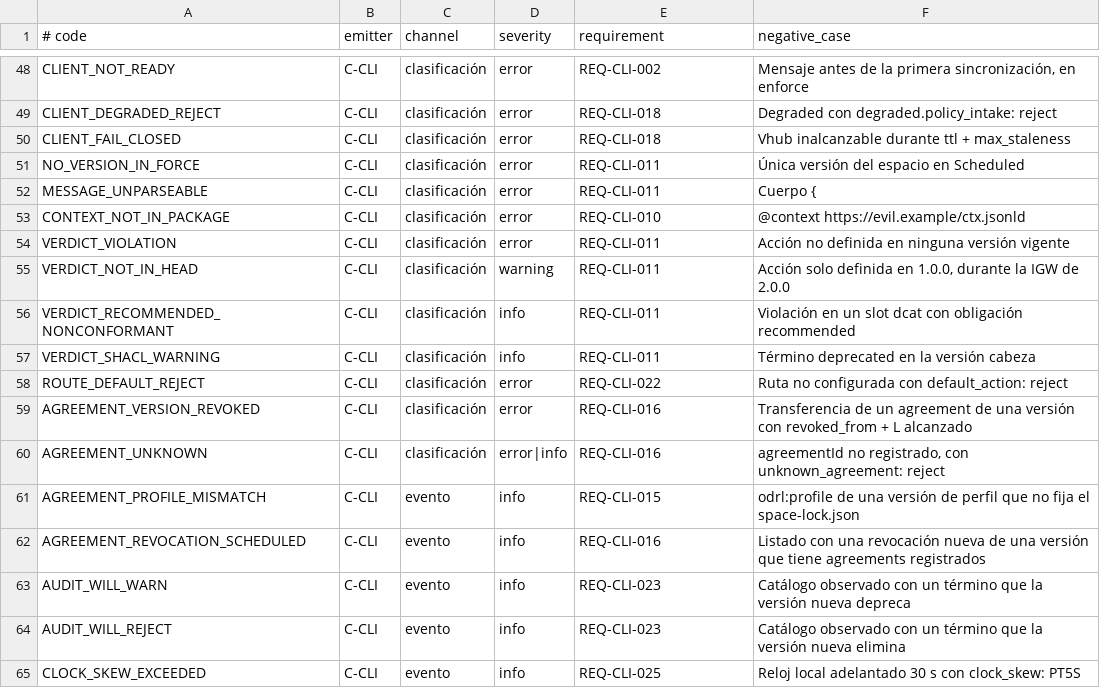
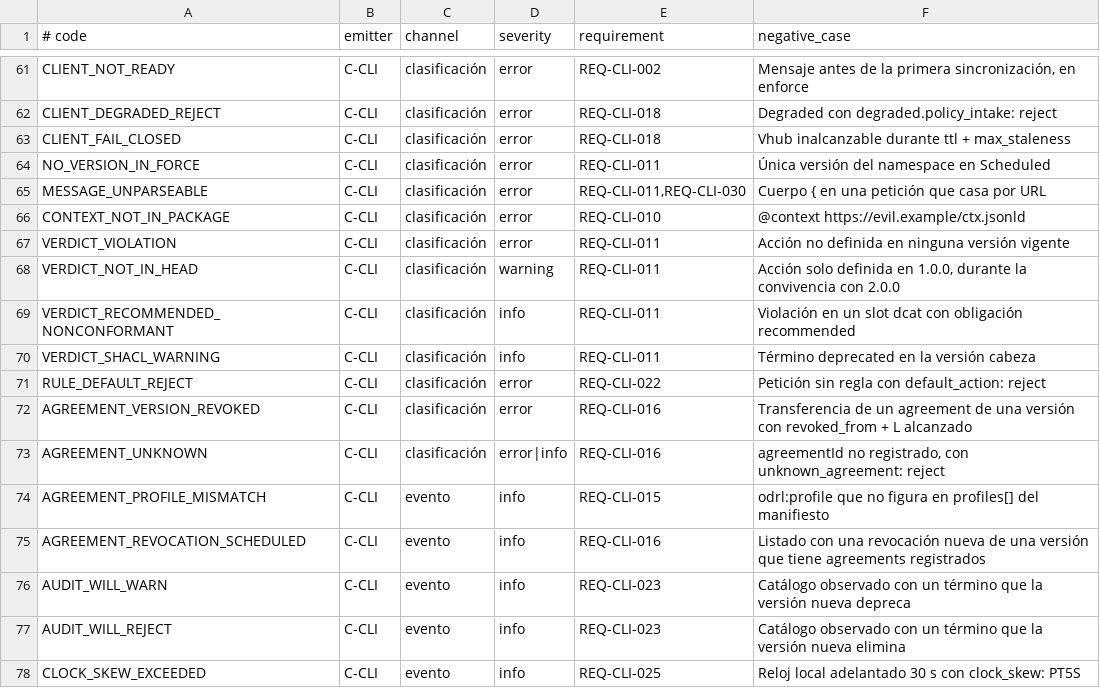
Before and after one commit to ging/alexandria, a TSV file: internal/core/codes/catalog.tsv, drawn as a sheet; only a part is shown, gaps mark what is left out; the diff covers the shown part only.

```diff
--- a/internal/core/codes/catalog.tsv
+++ b/internal/core/codes/catalog.tsv
@@ -50,13 +63,13 @@ CLIENT_DEGRADED_REJECT	C-CLI	clasificación	error	REQ-CLI-018	Degraded con degra
 CLIENT_FAIL_CLOSED	C-CLI	clasificación	error	REQ-CLI-018	Vhub inalcanzable durante ttl + max_staleness
-NO_VERSION_IN_FORCE	C-CLI	clasificación	error	REQ-CLI-011	Única versión del espacio en Scheduled
-MESSAGE_UNPARSEABLE	C-CLI	clasificación	error	REQ-CLI-011	Cuerpo {
+NO_VERSION_IN_FORCE	C-CLI	clasificación	error	REQ-CLI-011	Única versión del namespace en Scheduled
+MESSAGE_UNPARSEABLE	C-CLI	clasificación	error	REQ-CLI-011,REQ-CLI-030	Cuerpo { en una petición que casa por URL
 CONTEXT_NOT_IN_PACKAGE	C-CLI	clasificación	error	REQ-CLI-010	@context https://evil.example/ctx.jsonld
 VERDICT_VIOLATION	C-CLI	clasificación	error	REQ-CLI-011	Acción no definida en ninguna versión vigente
-VERDICT_NOT_IN_HEAD	C-CLI	clasificación	warning	REQ-CLI-011	Acción solo definida en 1.0.0, durante la IGW de 2.0.0
+VERDICT_NOT_IN_HEAD	C-CLI	clasificación	warning	REQ-CLI-011	Acción solo definida en 1.0.0, durante la convivencia con 2.0.0
 VERDICT_RECOMMENDED_NONCONFORMANT	C-CLI	clasificación	info	REQ-CLI-011	Violación en un slot dcat con obligación recommended
 VERDICT_SHACL_WARNING	C-CLI	clasificación	info	REQ-CLI-011	Término deprecated en la versión cabeza
-ROUTE_DEFAULT_REJECT	C-CLI	clasificación	error	REQ-CLI-022	Ruta no configurada con default_action: reject
+RULE_DEFAULT_REJECT	C-CLI	clasificación	error	REQ-CLI-022	Petición sin regla con default_action: reject
 AGREEMENT_VERSION_REVOKED	C-CLI	clasificación	error	REQ-CLI-016	Transferencia de un agreement de una versión con revoked_from + L alcanzado
 AGREEMENT_UNKNOWN	C-CLI	clasificación	error|info	REQ-CLI-016	agreementId no registrado, con unknown_agreement: reject
-AGREEMENT_PROFILE_MISMATCH	C-CLI	evento	info	REQ-CLI-015	odrl:profile de una versión de perfil que no fija el space-lock.json
+AGREEMENT_PROFILE_MISMATCH	C-CLI	evento	info	REQ-CLI-015	odrl:profile que no figura en profiles[] del manifiesto
 AGREEMENT_REVOCATION_SCHEDULED	C-CLI	evento	info	REQ-CLI-016	Listado con una revocación nueva de una versión que tiene agreements registrados
```
Also changed, not shown: 17 added rows, 4 removed rows and 39 edited cells elsewhere in this file, 51 other files.
